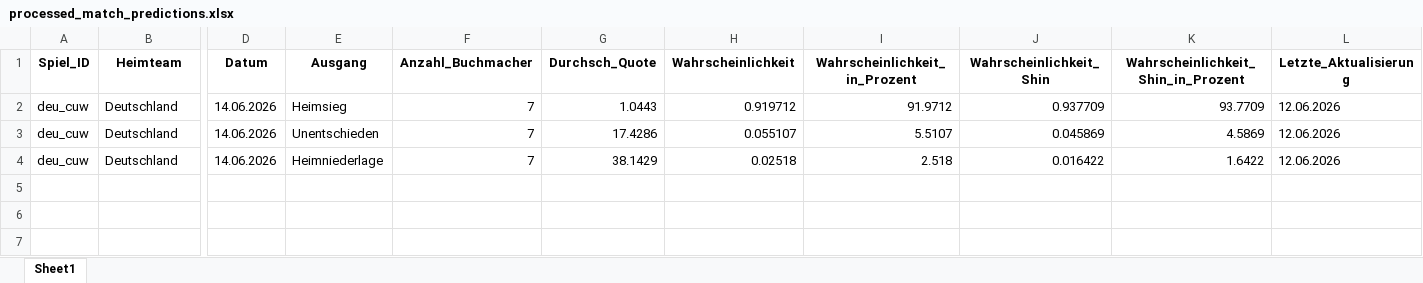
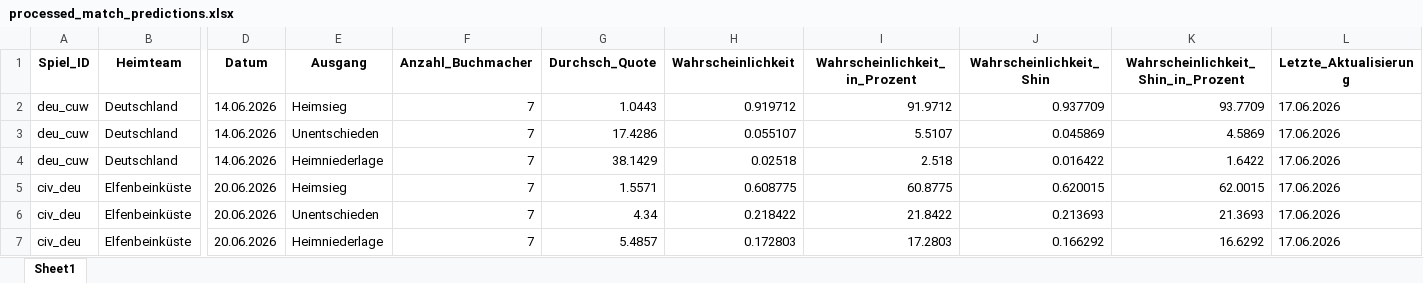
Before and after one commit to LukasGardeweg/wc2026_predictions, an Excel workbook: single_games_predictions/processed_match_predictions.xlsx, sheet Sheet1, drawn as a sheet; only a part is shown, gaps mark what is left out; values as stored, in another font and other column widths than the file's, no borders; rows hold the shown columns only; the diff names each change by its address in the sheet, - before the commit and + after, or states it on an @@ line.

Commit message:
Small code refinements and update predictions 17.06.2026

```diff
--- a/single_games_predictions/processed_match_predictions.xlsx (sheet Sheet1)
+++ b/single_games_predictions/processed_match_predictions.xlsx (sheet Sheet1)
-L2:L4 (Letzte_Aktualisierung): 12.06.2026
+L2:L4 (Letzte_Aktualisierung): 17.06.2026
+row 5: civ_deu | Elfenbeinküste | 20.06.2026 | Heimsieg | 7 | 1.5571 | 0.608775 | 60.8775 | 0.620015 | 62.0015 | 17.06.2026
+row 6: civ_deu | Elfenbeinküste | 20.06.2026 | Unentschieden | 7 | 4.34 | 0.218422 | 21.8422 | 0.213693 | 21.3693 | 17.06.2026
+row 7: civ_deu | Elfenbeinküste | 20.06.2026 | Heimniederlage | 7 | 5.4857 | 0.172803 | 17.2803 | 0.166292 | 16.6292 | 17.06.2026
```
Also changed, not shown: processed_data_during_wm/processed_data_long.xlsx, processed_data_during_wm/processed_data_wide.xlsx, 9 other files.
